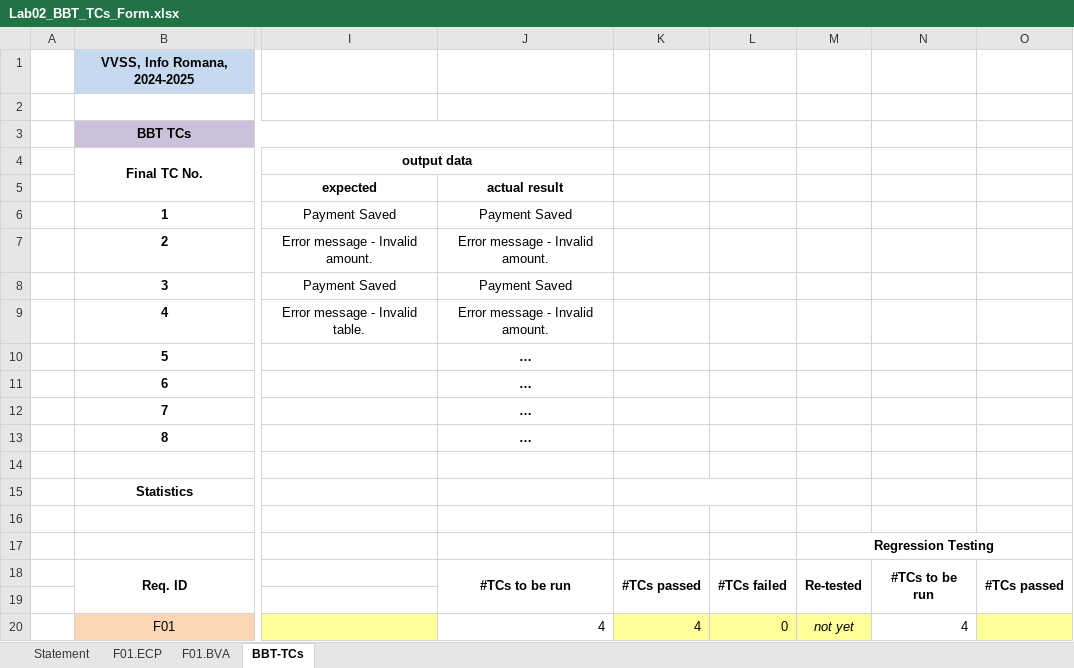
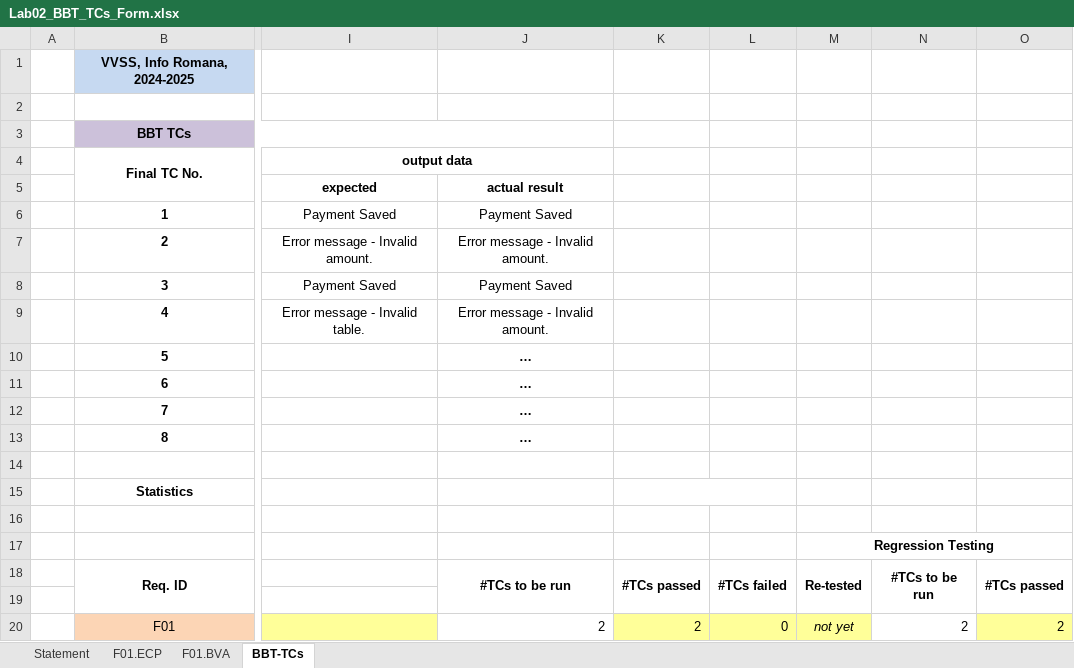
Before and after one commit to Aschii6/PizzaShop, an Excel workbook: Docs/Lab02/Lab02_BBT_TCs_Form.xlsx, sheet BBT-TCs, drawn as a sheet; only a part is shown, gaps mark what is left out; values as stored, in another font and other column widths than the file's, no borders; the diff names each change by its address in the sheet, - before the commit and + after, or states it on an @@ line.

```diff
--- a/Docs/Lab02/Lab02_BBT_TCs_Form.xlsx (sheet BBT-TCs)
+++ b/Docs/Lab02/Lab02_BBT_TCs_Form.xlsx (sheet BBT-TCs)
-J20: 4
+J20: 2
-K20: 4
+K20: 2
-N20: 4
+N20: 2
-O20: (empty)
+O20: 2
```
Also changed, not shown: sheet Statement, sheet F01.BVA, sheet F01.ECP, 3 other files.
